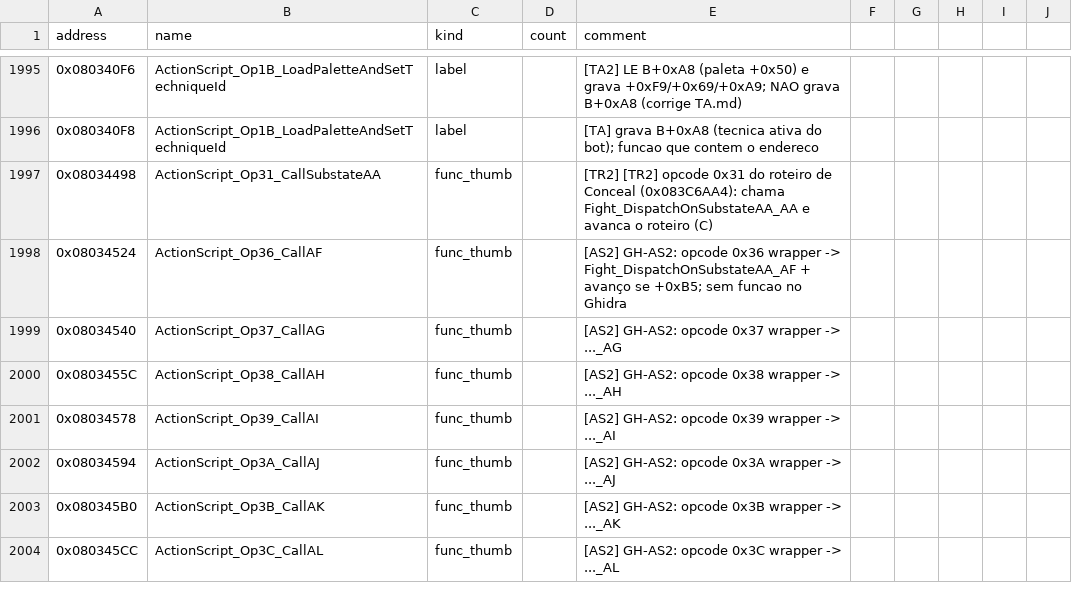
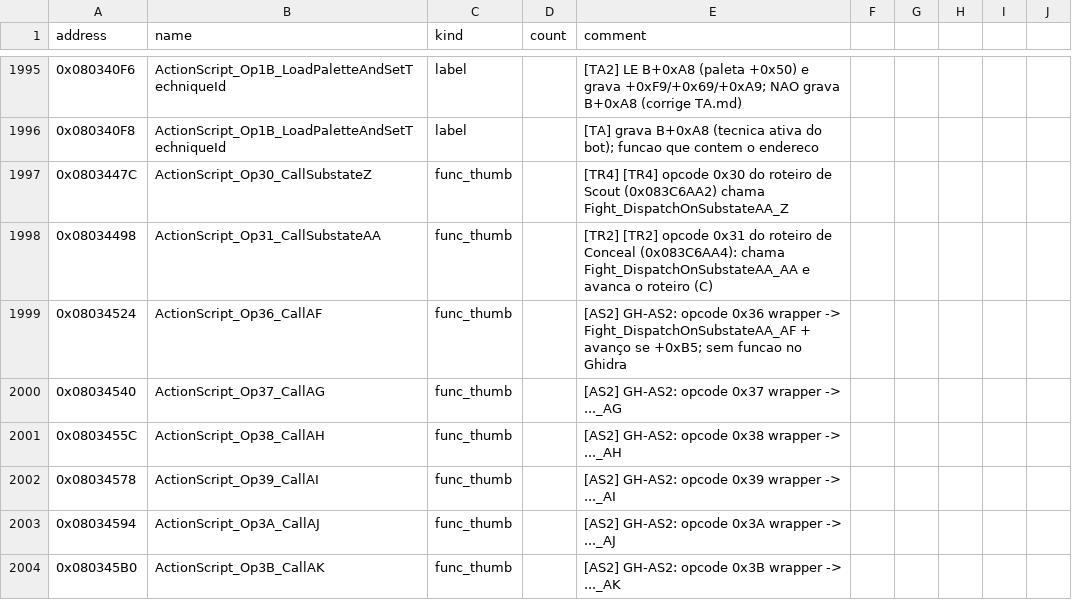
Before and after one commit to jvsdm/Medabots-Romhacking-Toolkit, a CSV file: re/symbols/mtbe.csv, drawn as a sheet; only a part is shown, gaps mark what is left out; the shorter side is filled out with more unchanged rows; the diff names each change by its address in the sheet, - before the commit and + after, or states it on an @@ line.

```diff
--- a/re/symbols/mtbe.csv
+++ b/re/symbols/mtbe.csv
+row 1997: 0x0803447C | ActionScript_Op30_CallSubstateZ | func_thumb |  | [TR4] [TR4] opcode 0x30 do roteiro de Scout (0x083C6AA2) chama Fight_DispatchOnSubstateAA_Z
```
Also changed, not shown: re/ghidra/medabots_sync.tsv, 4 other files.
